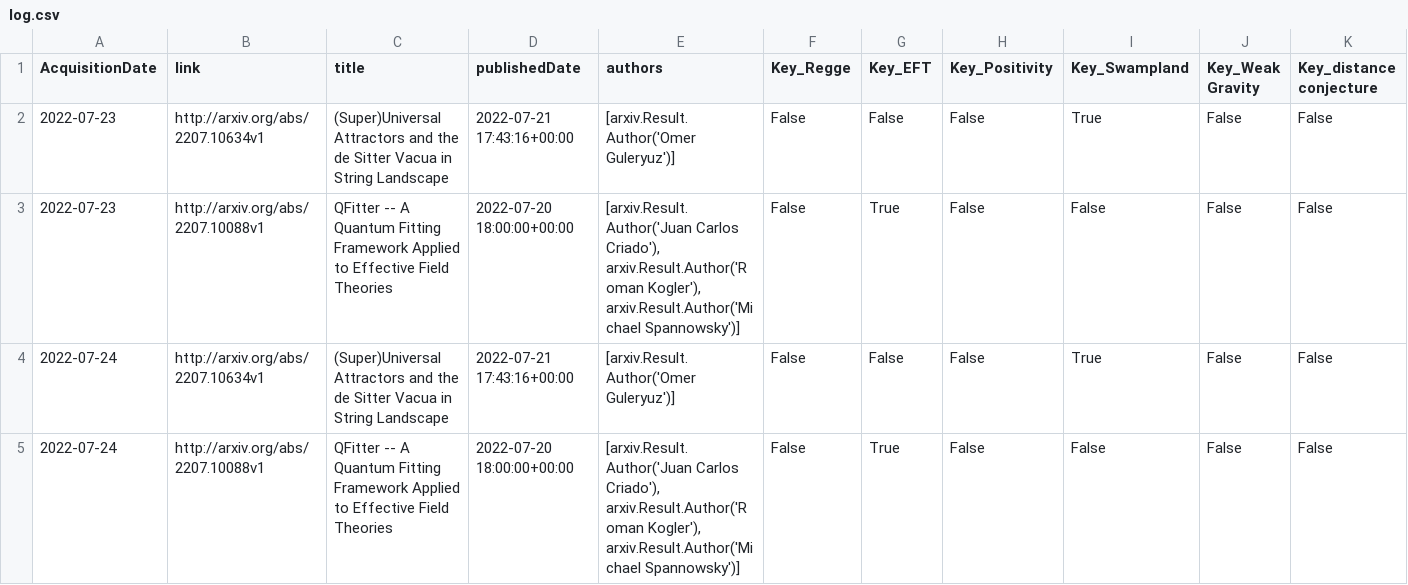
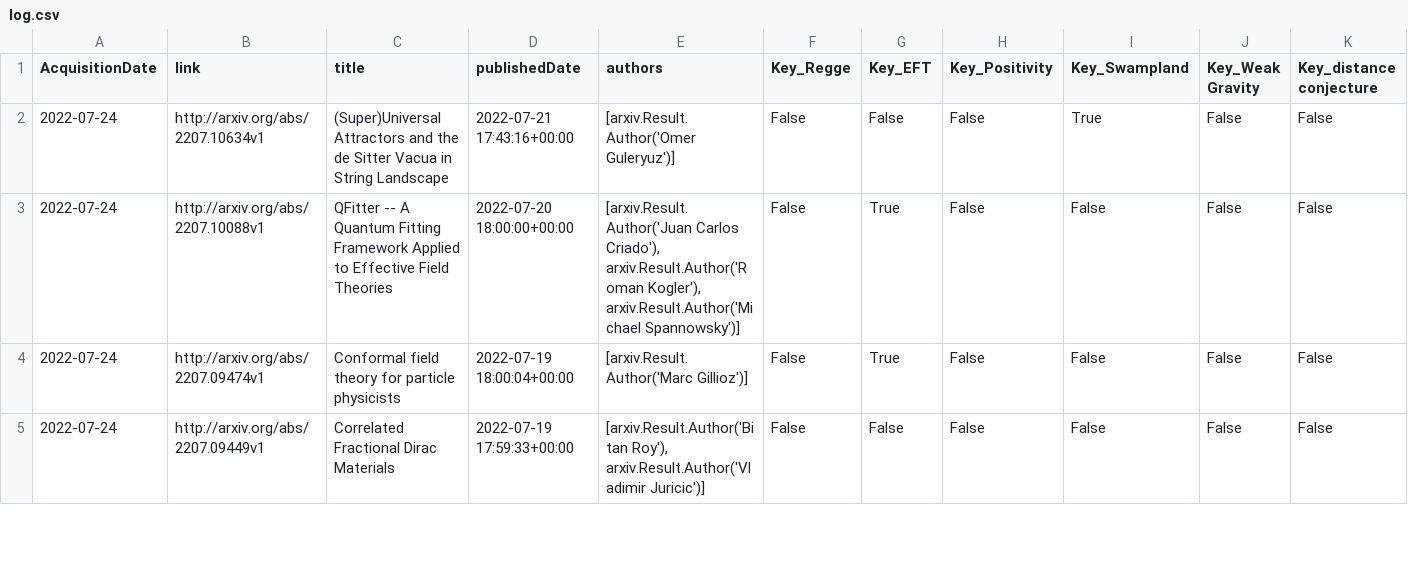
Before and after one commit to kikeda1102/arxiv-checker, a CSV file: log.csv, drawn as a sheet; only a part is shown; the shorter side is filled out with more unchanged rows; rows hold the shown columns only; the diff names each change by its address in the sheet, - before the commit and + after, or states it on an @@ line.

Commit message:
resolved doubling

```diff
--- a/log.csv
+++ b/log.csv
-row 2: 2022-07-23 | http://arxiv.org/abs/2207.10634v1 | (Super)Universal Attractors and the de Sitter Vacua in String Landscape | 2022-07-21 17:43:16+00:00 | [arxiv.Result.Author('Omer Guleryuz')] | False | False | False | True | False | False
-row 3: 2022-07-23 | http://arxiv.org/abs/2207.10088v1 | QFitter -- A Quantum Fitting Framework Applied to Effective Field Theories | 2022-07-20 18:00:00+00:00 | [arxiv.Result.Author('Juan Carlos Criado'), arxiv.Result.Author('Roman Kogler'), arxiv.Result.Author('Michael Spannowsky')] | False | True | False | False | False | False
```
